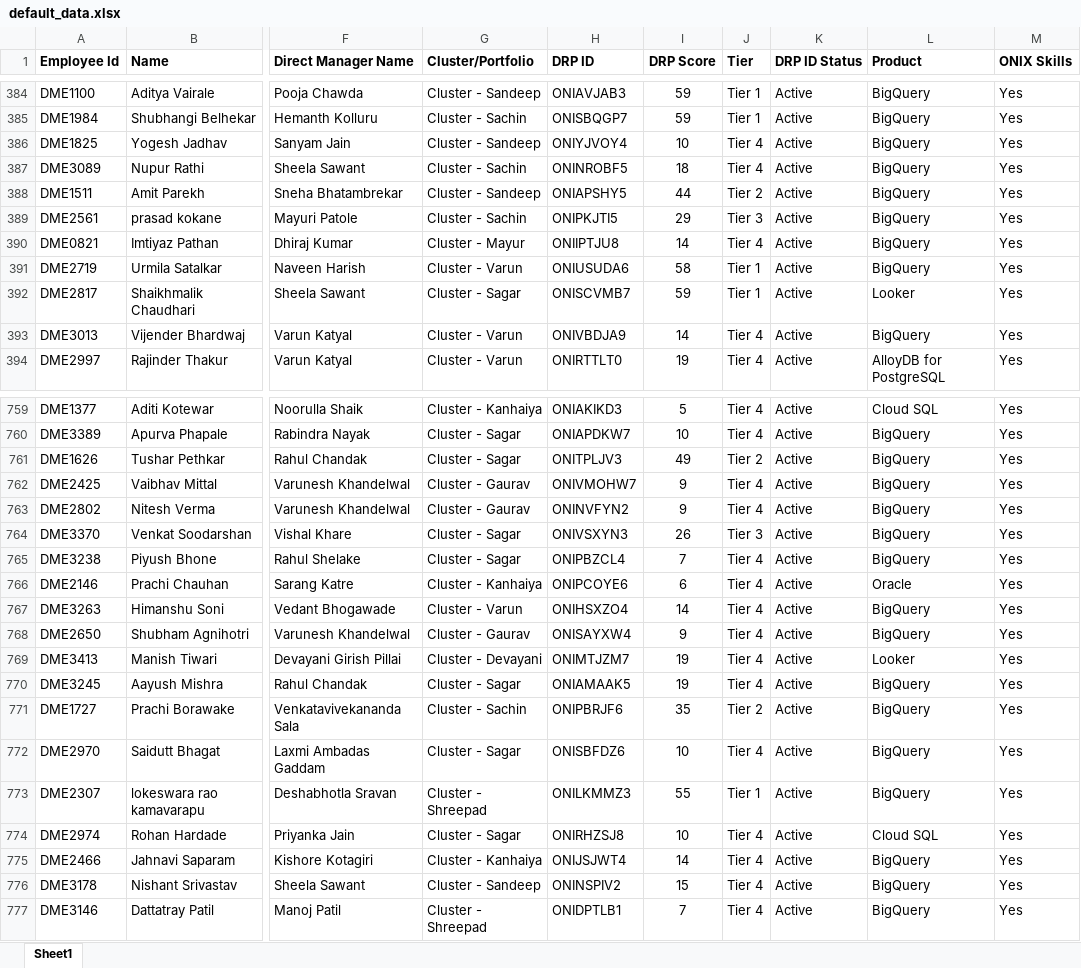
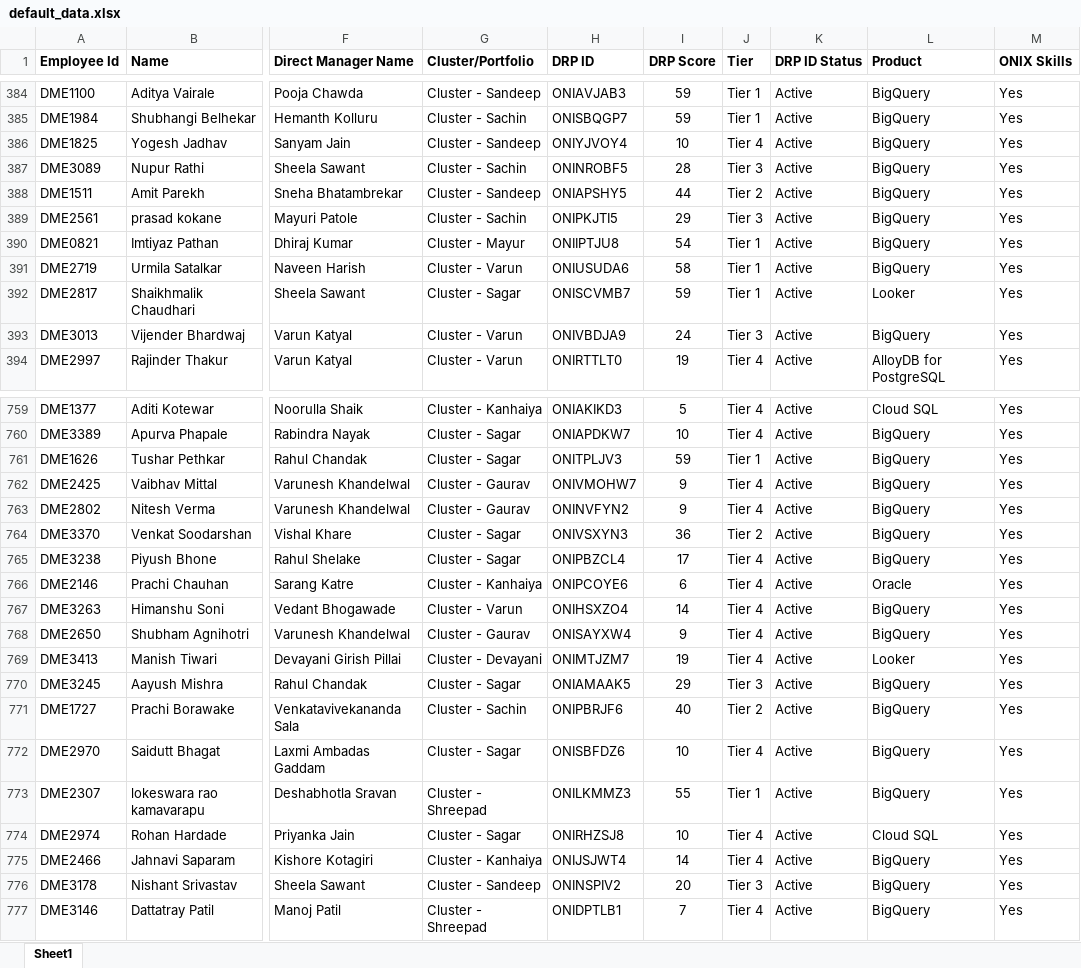
Before and after one commit to nikhilshelke-spec/onix-drp-portal, an Excel workbook: data/default_data.xlsx, sheet Sheet1, drawn as a sheet; only a part is shown, gaps mark what is left out; values as stored, in another font and other column widths than the file's, no borders; charts and pictures not drawn; the diff covers the shown part only; the diff names each change by its address in the sheet, - before the commit and + after, or states it on an @@ line.

```diff
--- a/data/default_data.xlsx (sheet Sheet1)
+++ b/data/default_data.xlsx (sheet Sheet1)
-I387 (DRP Score): 18
+I387 (DRP Score): 28
-J387 (Tier): Tier 4
+J387 (Tier): Tier 3
-I390 (DRP Score): 14
+I390 (DRP Score): 54
-J390 (Tier): Tier 4
+J390 (Tier): Tier 1
-I393 (DRP Score): 14
+I393 (DRP Score): 24
-J393 (Tier): Tier 4
+J393 (Tier): Tier 3
-I761 (DRP Score): 49
+I761 (DRP Score): 59
-J761 (Tier): Tier 2
+J761 (Tier): Tier 1
-I764 (DRP Score): 26
+I764 (DRP Score): 36
-J764 (Tier): Tier 3
+J764 (Tier): Tier 2
-I765 (DRP Score): 7
+I765 (DRP Score): 17
-I770 (DRP Score): 19
+I770 (DRP Score): 29
-J770 (Tier): Tier 4
+J770 (Tier): Tier 3
-I771 (DRP Score): 35
+I771 (DRP Score): 40
-I776 (DRP Score): 15
+I776 (DRP Score): 20
-J776 (Tier): Tier 4
+J776 (Tier): Tier 3
```
Also changed, not shown: 40 added rows, 27 removed rows and 164 edited cells elsewhere in this sheet, formulas that keep their value, 1 other file.
